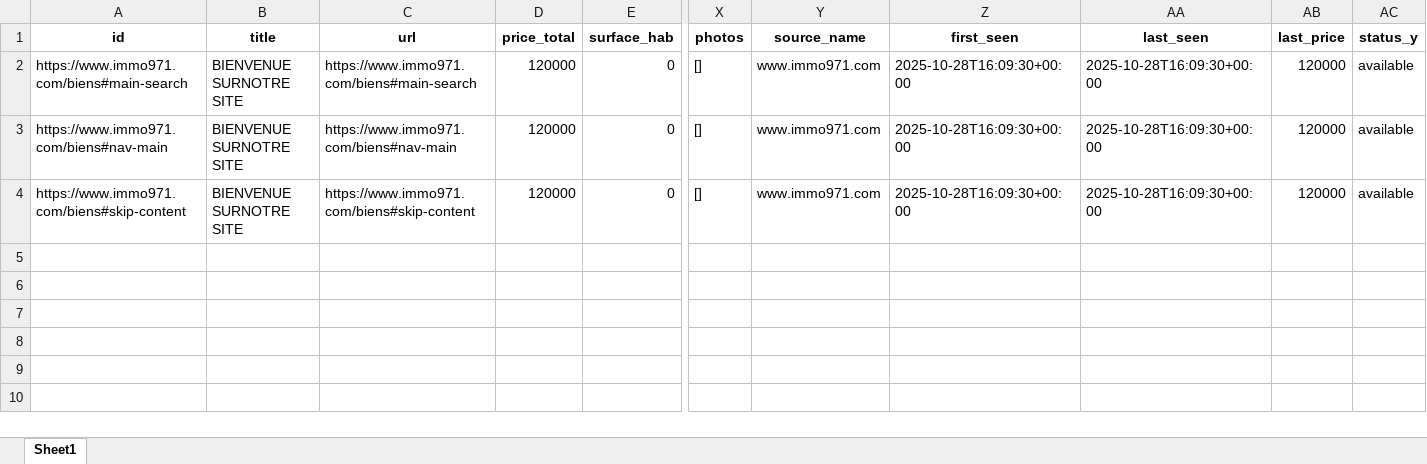
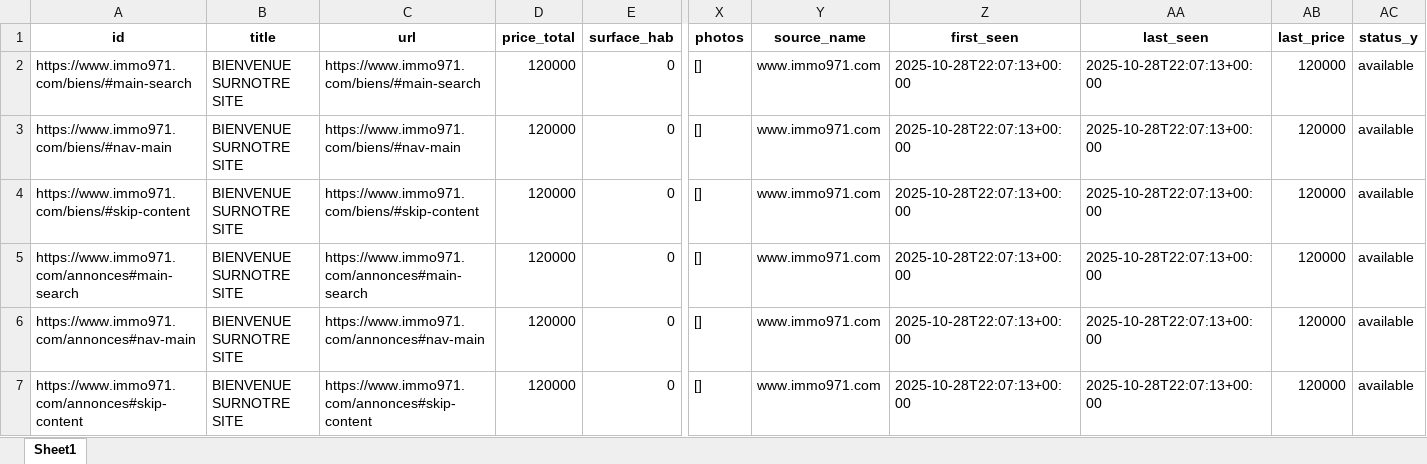
Before and after one commit to Zia971/immo-opportunit-s, an Excel workbook: output/top10.xlsx, sheet Sheet1, drawn as a sheet; only a part is shown, gaps mark what is left out; values as stored, in another font and other column widths than the file's, no borders; rows hold the shown columns only; the diff names each change by its address in the sheet, - before the commit and + after, or states it on an @@ line.

Commit message:
update outputs

```diff
--- a/output/top10.xlsx (sheet Sheet1)
+++ b/output/top10.xlsx (sheet Sheet1)
-A2 (id): https://www.immo971.com/biens#main-search
+A2 (id): https://www.immo971.com/biens/#main-search
-C2 (url): https://www.immo971.com/biens#main-search
+C2 (url): https://www.immo971.com/biens/#main-search
-Z2:Z4 (first_seen): 2025-10-28T16:09:30+00:00
+Z2:Z4 (first_seen): 2025-10-28T22:07:13+00:00
-AA2:AA4 (last_seen): 2025-10-28T16:09:30+00:00
+AA2:AA4 (last_seen): 2025-10-28T22:07:13+00:00
-A3 (id): https://www.immo971.com/biens#nav-main
+A3 (id): https://www.immo971.com/biens/#nav-main
-C3 (url): https://www.immo971.com/biens#nav-main
+C3 (url): https://www.immo971.com/biens/#nav-main
-A4 (id): https://www.immo971.com/biens#skip-content
+A4 (id): https://www.immo971.com/biens/#skip-content
-C4 (url): https://www.immo971.com/biens#skip-content
+C4 (url): https://www.immo971.com/biens/#skip-content
+row 5: https://www.immo971.com/annonces#main-search | BIENVENUE SURNOTRE SITE | https://www.immo971.com/annonces#main-search | 120000 | 0 | [] | www.immo971.com | 2025-10-28T22:07:13+00:00 | 2025-10-28T22:07:13+00:00 | 120000 | available
+row 6: https://www.immo971.com/annonces#nav-main | BIENVENUE SURNOTRE SITE | https://www.immo971.com/annonces#nav-main | 120000 | 0 | [] | www.immo971.com | 2025-10-28T22:07:13+00:00 | 2025-10-28T22:07:13+00:00 | 120000 | available
+row 7: https://www.immo971.com/annonces#skip-content | BIENVENUE SURNOTRE SITE | https://www.immo971.com/annonces#skip-content | 120000 | 0 | [] | www.immo971.com | 2025-10-28T22:07:13+00:00 | 2025-10-28T22:07:13+00:00 | 120000 | available
```
